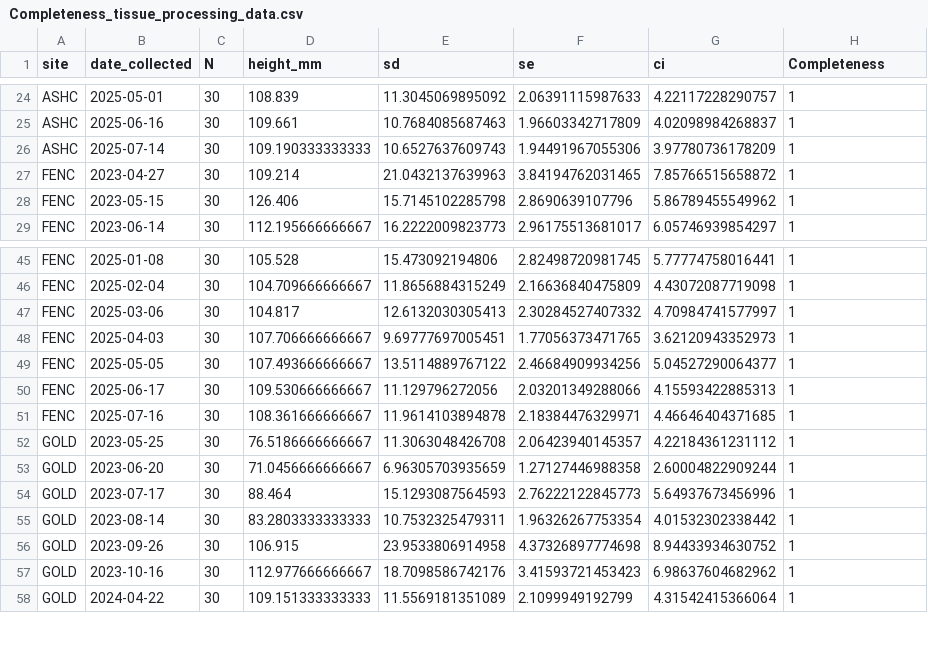
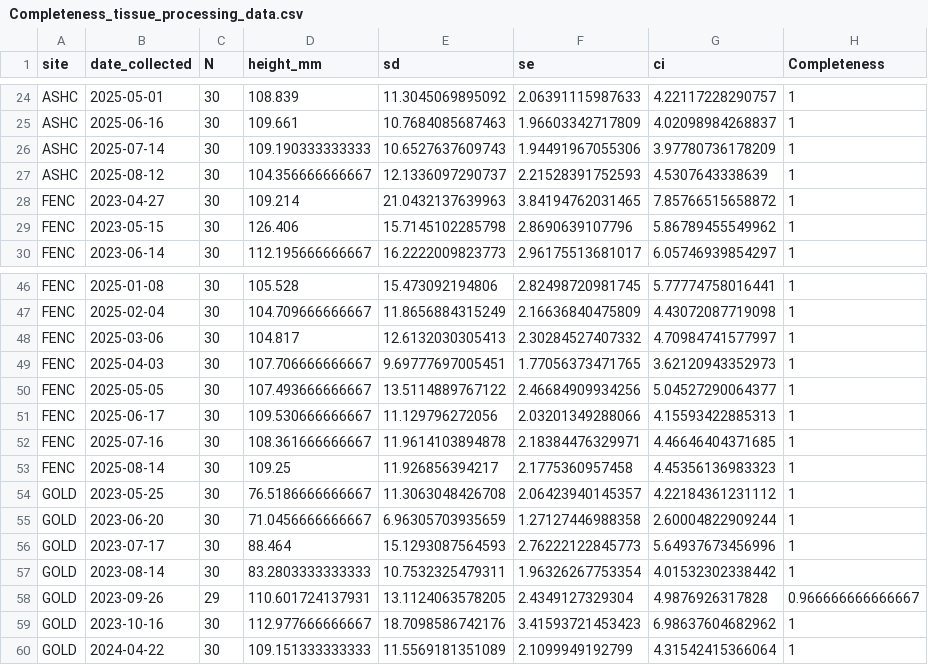
Before and after one commit to NEFSC/EAD-ASEB_EPA_LISS_Disease_Surveillance, a CSV file: Lab_Data_TissueProcessing/output/Completeness_tissue_processing_data.csv, drawn as a sheet; only a part is shown, gaps mark what is left out; removed rows and columns are numbered as before the commit, all else as after; the diff names each change by its address in the sheet, - before the commit and + after, or states it on an @@ line.

```diff
--- a/Lab_Data_TissueProcessing/output/Completeness_tissue_processing_data.csv
+++ b/Lab_Data_TissueProcessing/output/Completeness_tissue_processing_data.csv
+row 27: ASHC | 2025-08-12 | 30 | 104.356666666667 | 12.1336097290737 | 2.21528391752593 | 4.5307643338639 | 1
+row 53: FENC | 2025-08-14 | 30 | 109.25 | 11.926856394217 | 2.1775360957458 | 4.45356136983323 | 1
-row 56: GOLD | 2023-09-26 | 30 | 106.915 | 23.9533806914958 | 4.37326897774698 | 8.94433934630752 | 1
+row 58: GOLD | 2023-09-26 | 29 | 110.601724137931 | 13.1124063578205 | 2.4349127329304 | 4.9876926317828 | 0.966666666666667
```
Also changed, not shown: Lab_Data_TissueProcessing/output/shell_pathology_counts.csv, Master_files/shell_pathology_all_data.csv, 11 other files.
